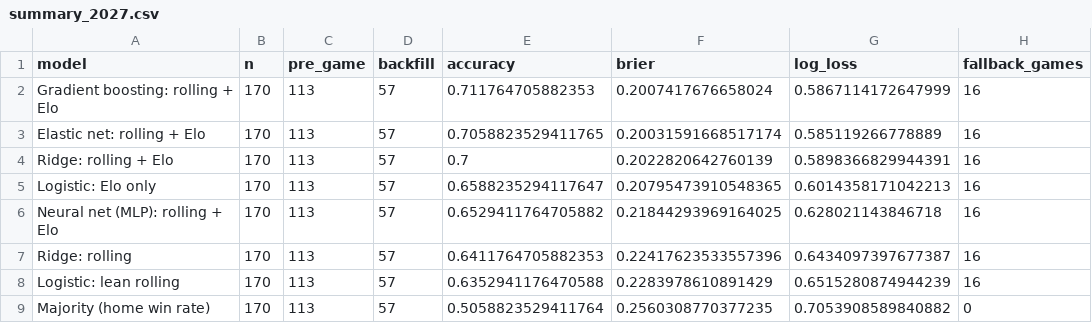
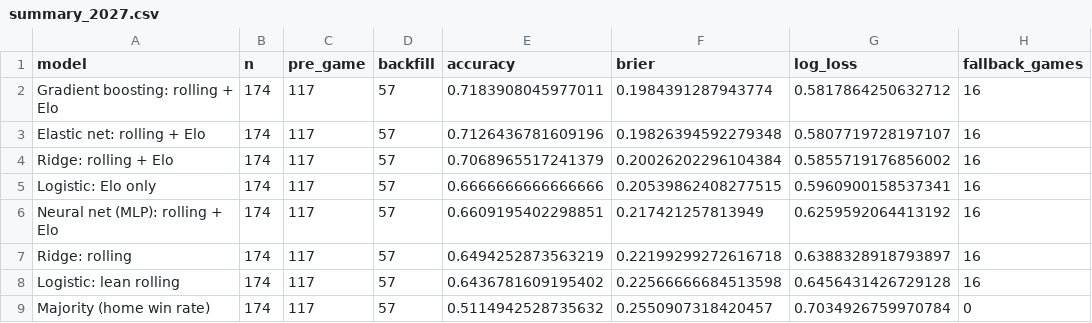
Before and after one commit to kalebcoleman/nba-modeling, a CSV file: live/summary_2027.csv, drawn as a sheet.

```diff
--- a/live/summary_2027.csv
+++ b/live/summary_2027.csv
@@ -1,9 +1,9 @@
 model,n,pre_game,backfill,accuracy,brier,log_loss,fallback_games
-Gradient boosting: rolling + Elo,170,113,57,0.711764705882353,0.2007417676658024,0.5867114172647999,16
-Elastic net: rolling + Elo,170,113,57,0.7058823529411765,0.20031591668517174,0.585119266778889,16
-Ridge: rolling + Elo,170,113,57,0.7,0.2022820642760139,0.5898366829944391,16
-Logistic: Elo only,170,113,57,0.6588235294117647,0.20795473910548365,0.6014358171042213,16
-Neural net (MLP): rolling + Elo,170,113,57,0.6529411764705882,0.21844293969164025,0.628021143846718,16
-Ridge: rolling,170,113,57,0.6411764705882353,0.22417623533557396,0.6434097397677387,16
-Logistic: lean rolling,170,113,57,0.6352941176470588,0.2283978610891429,0.6515280874944239,16
-Majority (home win rate),170,113,57,0.5058823529411764,0.2560308770377235,0.7053908589840882,0
+Gradient boosting: rolling + Elo,174,117,57,0.7183908045977011,0.1984391287943774,0.5817864250632712,16
+Elastic net: rolling + Elo,174,117,57,0.7126436781609196,0.19826394592279348,0.5807719728197107,16
+Ridge: rolling + Elo,174,117,57,0.7068965517241379,0.20026202296104384,0.5855719176856002,16
+Logistic: Elo only,174,117,57,0.6666666666666666,0.20539862408277515,0.5960900158537341,16
+Neural net (MLP): rolling + Elo,174,117,57,0.6609195402298851,0.217421257813949,0.6259592064413192,16
+Ridge: rolling,174,117,57,0.6494252873563219,0.22199299272616718,0.6388328918793897,16
+Logistic: lean rolling,174,117,57,0.6436781609195402,0.22566666684513598,0.6456431426729128,16
+Majority (home win rate),174,117,57,0.5114942528735632,0.2550907318420457,0.7034926759970784,0
```
Also changed, not shown: live/scored_2027.csv, 1 other file.
